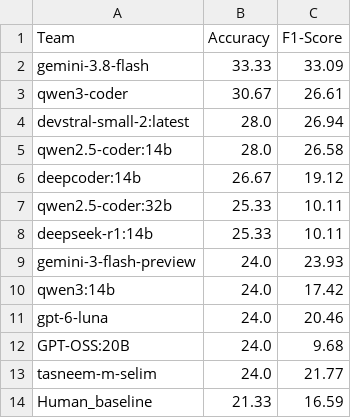
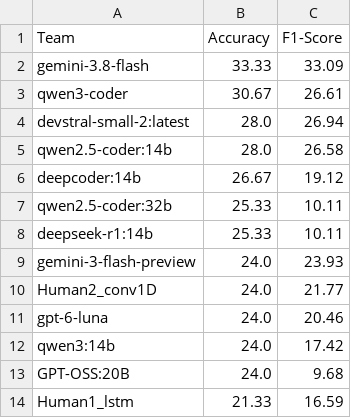
Before and after one commit to tasneem-mselim/VRESEE_Competition, a CSV file: final_leaderboard.csv, drawn as a sheet.

Commit message:
Update leaderboard with new and modified entries

```diff
--- a/final_leaderboard.csv
+++ b/final_leaderboard.csv
@@ -9,6 +9,6 @@ deepseek-r1:14b,25.33,10.11
 gemini-3-flash-preview,24.0,23.93
+Human2_conv1D,24.0,21.77
+gpt-6-luna,24.0,20.46
 qwen3:14b,24.0,17.42
-gpt-6-luna,24.0,20.46
 GPT-OSS:20B,24.0,9.68
-tasneem-m-selim,24.0,21.77
-Human_baseline,21.33,16.59
+Human1_lstm,21.33,16.59
```
